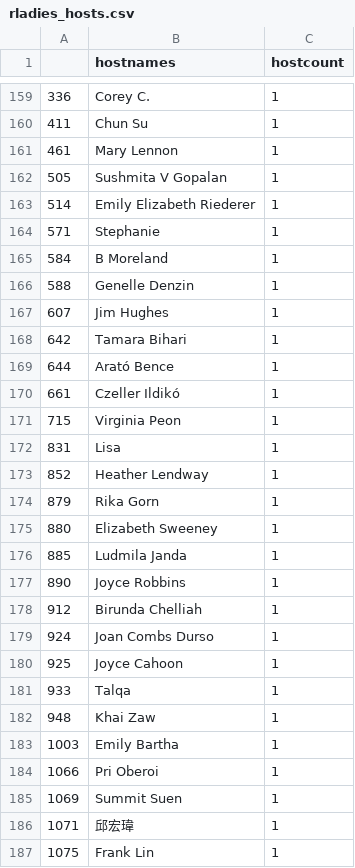
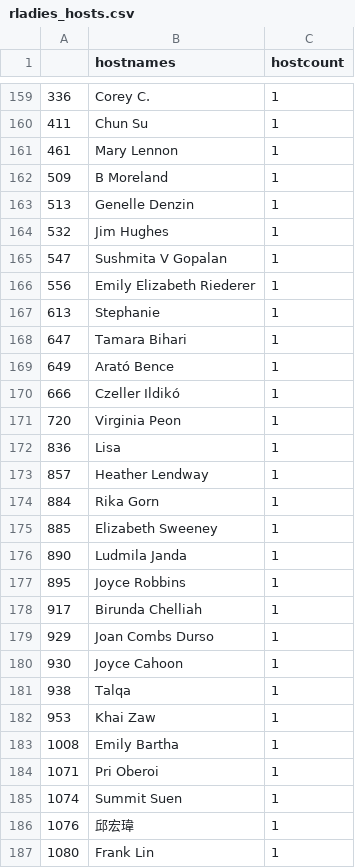
Before and after one commit to benubah/r-community-explorer, a CSV file: docs/data/rladies_hosts.csv, drawn as a sheet; only a part is shown, gaps mark what is left out; the diff covers the shown part only.

```diff
--- a/docs/data/rladies_hosts.csv
+++ b/docs/data/rladies_hosts.csv
@@ -161,27 +161,27 @@
 "461","Mary Lennon",1
-"505","Sushmita V Gopalan",1
-"514","Emily Elizabeth Riederer",1
-"571","Stephanie",1
-"584","B Moreland",1
-"588","Genelle Denzin",1
-"607","Jim Hughes",1
-"642","Tamara Bihari",1
-"644","Arató Bence",1
-"661","Czeller Ildikó",1
-"715","Virginia Peon",1
-"831","Lisa",1
-"852","Heather Lendway",1
-"879","Rika Gorn",1
-"880","Elizabeth Sweeney",1
-"885","Ludmila Janda",1
-"890","Joyce Robbins",1
-"912","Birunda Chelliah",1
-"924","Joan Combs Durso",1
-"925","Joyce Cahoon",1
-"933","Talqa",1
-"948","Khai Zaw",1
-"1003","Emily Bartha",1
-"1066","Pri Oberoi",1
-"1069","Summit Suen",1
-"1071","邱宏瑋",1
-"1075","Frank Lin",1
+"509","B Moreland",1
+"513","Genelle Denzin",1
+"532","Jim Hughes",1
+"547","Sushmita V Gopalan",1
+"556","Emily Elizabeth Riederer",1
+"613","Stephanie",1
+"647","Tamara Bihari",1
+"649","Arató Bence",1
+"666","Czeller Ildikó",1
+"720","Virginia Peon",1
+"836","Lisa",1
+"857","Heather Lendway",1
+"884","Rika Gorn",1
+"885","Elizabeth Sweeney",1
+"890","Ludmila Janda",1
+"895","Joyce Robbins",1
+"917","Birunda Chelliah",1
+"929","Joan Combs Durso",1
+"930","Joyce Cahoon",1
+"938","Talqa",1
+"953","Khai Zaw",1
+"1008","Emily Bartha",1
+"1071","Pri Oberoi",1
+"1074","Summit Suen",1
+"1076","邱宏瑋",1
+"1080","Frank Lin",1
```
Also changed, not shown: 6 added rows, 6 removed rows and 105 edited cells elsewhere in this file, docs/data/rladies.csv, docs/data/rugs.csv, 4 other files.
